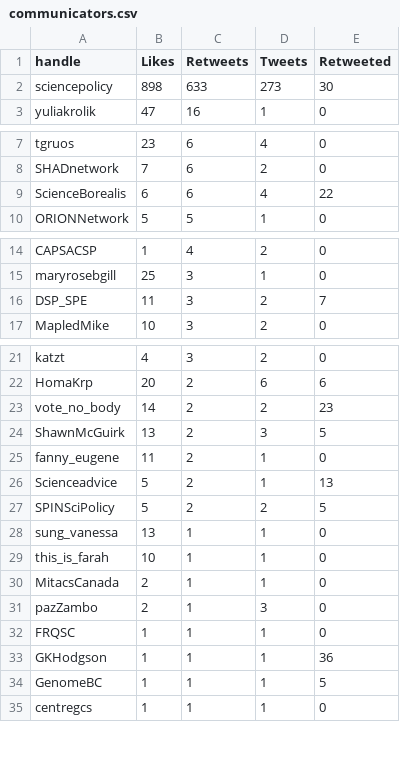
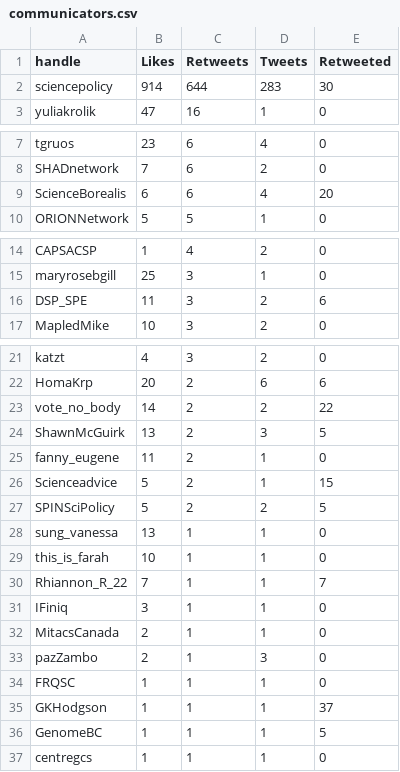
Before and after one commit to aaronjmaxwell/CSPC, a CSV file: data/communicators.csv, drawn as a sheet; only a part is shown, gaps mark what is left out; the diff covers the shown part only.

```diff
--- a/data/communicators.csv
+++ b/data/communicators.csv
@@ -1,3 +1,3 @@
 handle,Likes,Retweets,Tweets,Retweeted
-sciencepolicy,898,633,273,30
+sciencepolicy,914,644,283,30
 yuliakrolik,47,16,1,0
@@ -8,3 +8,3 @@ tgruos,23,6,4,0
 SHADnetwork,7,6,2,0
-ScienceBorealis,6,6,4,22
+ScienceBorealis,6,6,4,20
 ORIONNetwork,5,5,1,0
@@ -15,3 +15,3 @@ CAPSACSP,1,4,2,0
 maryrosebgill,25,3,1,0
-DSP_SPE,11,3,2,7
+DSP_SPE,11,3,2,6
 MapledMike,10,3,2,0
@@ -22,6 +22,6 @@ katzt,4,3,2,0
 HomaKrp,20,2,6,6
-vote_no_body,14,2,2,23
+vote_no_body,14,2,2,22
 ShawnMcGuirk,13,2,3,5
 fanny_eugene,11,2,1,0
-Scienceadvice,5,2,1,13
+Scienceadvice,5,2,1,15
 SPINSciPolicy,5,2,2,5
@@ -29,2 +29,4 @@ sung_vanessa,13,1,1,0
 this_is_farah,10,1,1,0
+Rhiannon_R_22,7,1,1,7
+IFiniq,3,1,1,0
 MitacsCanada,2,1,1,0
@@ -32,3 +34,3 @@ pazZambo,2,1,3,0
 FRQSC,1,1,1,0
-GKHodgson,1,1,1,36
+GKHodgson,1,1,1,37
 GenomeBC,1,1,1,5
```
Also changed, not shown: 5 added rows, 2 removed rows and 7 edited cells elsewhere in this file, data/activity.csv, data/hashtag.csv, 3 other files.
